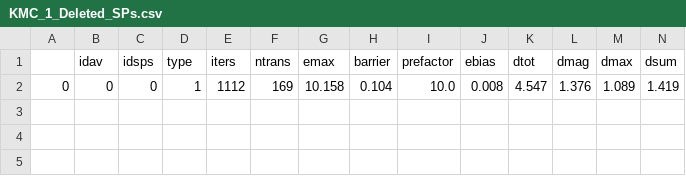
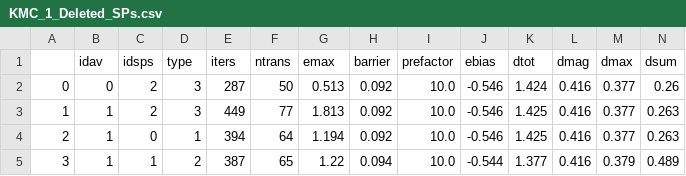
Before and after one commit to TaoLiang120/SEAKMC2_py_parallel, a CSV file: Fe_vacancy/SPOut/KMC_1_Deleted_SPs.csv, drawn as a sheet; only a part is shown; removed rows and columns are numbered as before the commit, all else as after; rows hold the shown columns only; the diff names each change by its address in the sheet, - before the commit and + after, or states it on an @@ line.

```diff
--- a/Fe_vacancy/SPOut/KMC_1_Deleted_SPs.csv
+++ b/Fe_vacancy/SPOut/KMC_1_Deleted_SPs.csv
-row 2: 0 | 0 | 0 | 1 | 1112 | 169 | 10.158 | 0.104 | 10.0 | 0.008 | 4.547 | 1.376 | 1.089 | 1.419
+row 2: 0 | 0 | 2 | 3 | 287 | 50 | 0.513 | 0.092 | 10.0 | -0.546 | 1.424 | 0.416 | 0.377 | 0.26
+row 3: 1 | 1 | 2 | 3 | 449 | 77 | 1.813 | 0.092 | 10.0 | -0.546 | 1.425 | 0.416 | 0.377 | 0.263
+row 4: 2 | 1 | 0 | 1 | 394 | 64 | 1.194 | 0.092 | 10.0 | -0.546 | 1.425 | 0.416 | 0.377 | 0.263
+row 5: 3 | 1 | 1 | 2 | 387 | 65 | 1.22 | 0.094 | 10.0 | -0.544 | 1.377 | 0.416 | 0.379 | 0.489
```
Also changed, not shown: Fe_vacancy/SPOut/KMC_0_Deleted_SPs.csv, Fe_vacancy/SPOut/KMC_0_DetailSPs.csv, 19 other files.
